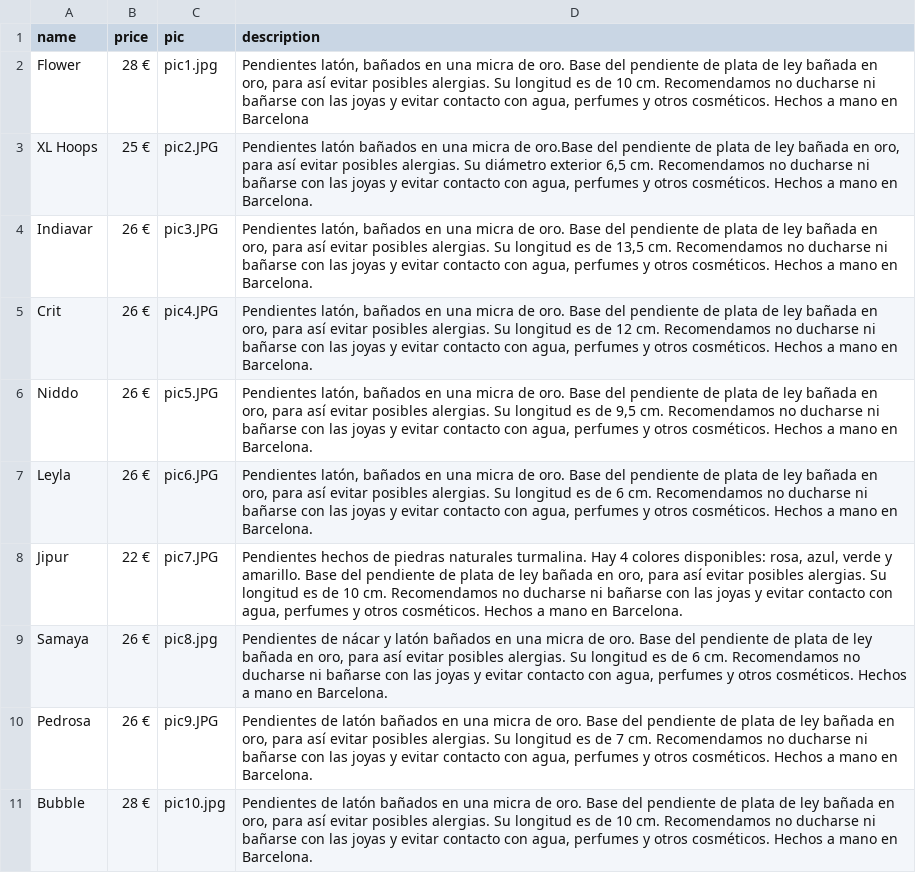
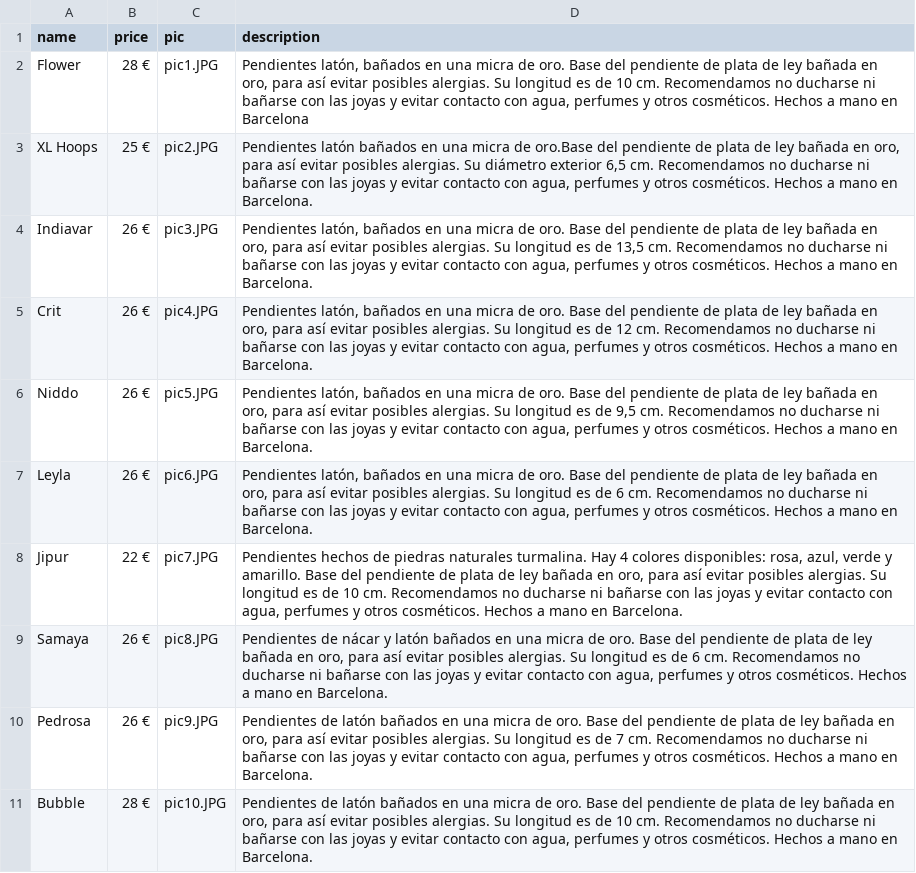
Before and after one commit to mauraserra/EvaluacionFinal, a CSV file: bisuteria.csv, drawn as a sheet.

```diff
--- a/bisuteria.csv
+++ b/bisuteria.csv
@@ -1,3 +1,3 @@
 name,price,pic,description
-Flower,28 €,pic1.jpg,"Pendientes latón, bañados en una micra de oro. Base del pendiente de plata de ley bañada en oro, para así evitar posibles alergias. Su longitud es de 10 cm. Recomendamos no ducharse ni bañarse con las joyas y evitar contacto con agua, perfumes y otros cosméticos. Hechos a mano en Barcelona"
+Flower,28 €,pic1.JPG,"Pendientes latón, bañados en una micra de oro. Base del pendiente de plata de ley bañada en oro, para así evitar posibles alergias. Su longitud es de 10 cm. Recomendamos no ducharse ni bañarse con las joyas y evitar contacto con agua, perfumes y otros cosméticos. Hechos a mano en Barcelona"
 XL Hoops,25 €,pic2.JPG,"Pendientes latón bañados en una micra de oro.Base del pendiente de plata de ley bañada en oro, para así evitar posibles alergias. Su diámetro exterior 6,5 cm. Recomendamos no ducharse ni bañarse con las joyas y evitar contacto con agua, perfumes y otros cosméticos. Hechos a mano en Barcelona."
@@ -8,4 +8,4 @@ Leyla,26 €,pic6.JPG,"Pendientes latón, bañados en una micra de oro. Base del
 Jipur,22 €,pic7.JPG,"Pendientes hechos de piedras naturales turmalina. Hay 4 colores disponibles: rosa, azul, verde y amarillo. Base del pendiente de plata de ley bañada en oro, para así evitar posibles alergias. Su longitud es de 10 cm. Recomendamos no ducharse ni bañarse con las joyas y evitar contacto con agua, perfumes y otros cosméticos. Hechos a mano en Barcelona."
-Samaya,26 €,pic8.jpg,"Pendientes de nácar y latón bañados en una micra de oro. Base del pendiente de plata de ley bañada en oro, para así evitar posibles alergias. Su longitud es de 6 cm. Recomendamos no ducharse ni bañarse con las joyas y evitar contacto con agua, perfumes y otros cosméticos. Hechos a mano en Barcelona."
+Samaya,26 €,pic8.JPG,"Pendientes de nácar y latón bañados en una micra de oro. Base del pendiente de plata de ley bañada en oro, para así evitar posibles alergias. Su longitud es de 6 cm. Recomendamos no ducharse ni bañarse con las joyas y evitar contacto con agua, perfumes y otros cosméticos. Hechos a mano en Barcelona."
 Pedrosa,26 €,pic9.JPG,"Pendientes de  latón bañados en una micra de oro. Base del pendiente de plata de ley bañada en oro, para así evitar posibles alergias. Su longitud es de 7 cm. Recomendamos no ducharse ni bañarse con las joyas y evitar contacto con agua, perfumes y otros cosméticos. Hechos a mano en Barcelona."
-Bubble,28 €,pic10.jpg,"Pendientes de  latón bañados en una micra de oro. Base del pendiente de plata de ley bañada en oro, para así evitar posibles alergias. Su longitud es de 10 cm. Recomendamos no ducharse ni bañarse con las joyas y evitar contacto con agua, perfumes y otros cosméticos. Hechos a mano en Barcelona."
+Bubble,28 €,pic10.JPG,"Pendientes de  latón bañados en una micra de oro. Base del pendiente de plata de ley bañada en oro, para así evitar posibles alergias. Su longitud es de 10 cm. Recomendamos no ducharse ni bañarse con las joyas y evitar contacto con agua, perfumes y otros cosméticos. Hechos a mano en Barcelona."
```
Also changed, not shown: 8 other files.
